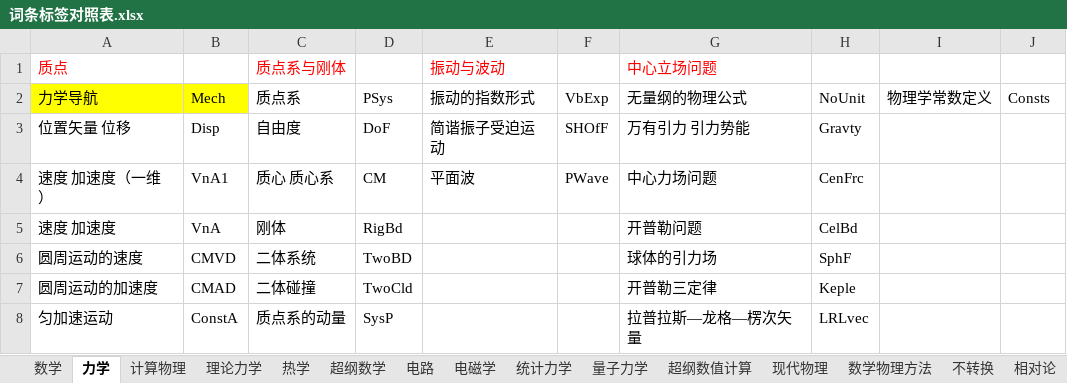
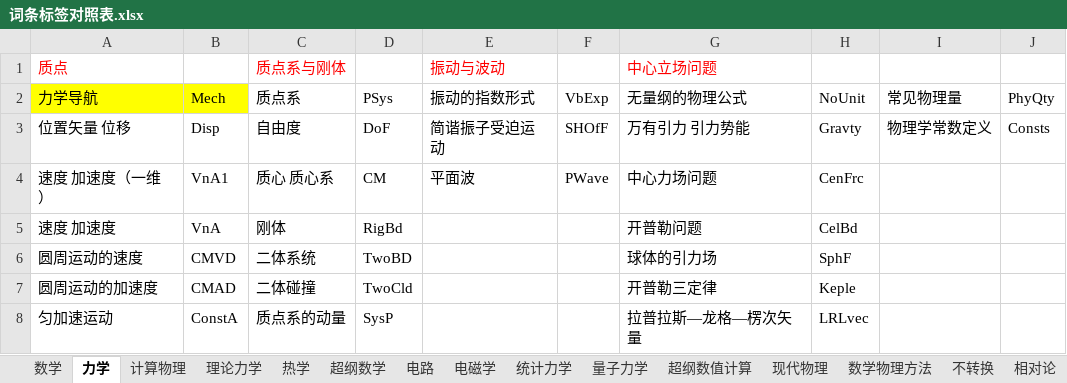
Before and after one commit to eef808a24ff/PhysWiki, an Excel workbook: 词条标签对照表.xlsx, sheet 力学, drawn as a sheet; only a part is shown; values as stored, in another font and other column widths than the file's, no borders; the diff names each change by its address in the sheet, - before the commit and + after, or states it on an @@ line.

```diff
--- a/词条标签对照表.xlsx (sheet 力学)
+++ b/词条标签对照表.xlsx (sheet 力学)
-I2: 物理学常数定义
+I2: 常见物理量
-J2: Consts
+J2: PhyQty
-I3: (empty)
+I3: 物理学常数定义
-J3: (empty)
+J3: Consts
```
Also changed, not shown: sheet 数学物理方法, sheet 超纲数学, sheet 超纲数值计算, sheet 量子力学, 9 other files.
